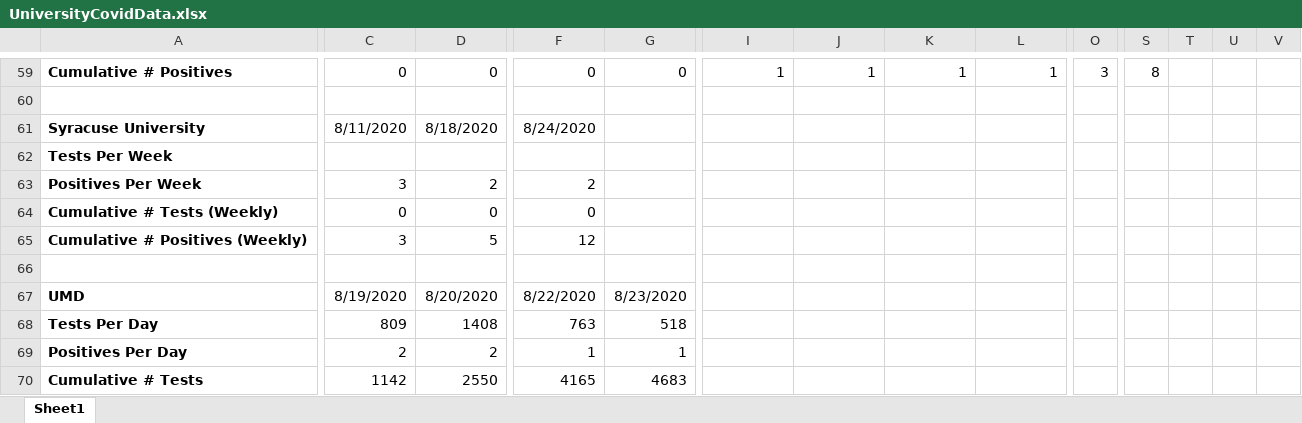
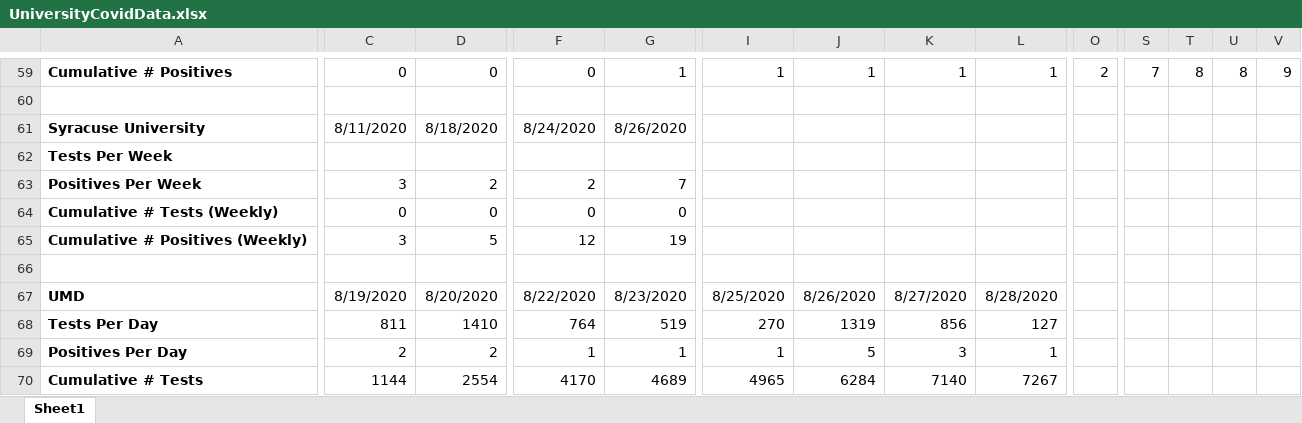
Before and after one commit to agrippa/university-covid19-tracking, an Excel workbook: data/UniversityCovidData.xlsx, sheet Sheet1, drawn as a sheet; only a part is shown, gaps mark what is left out; values as stored, in another font and other column widths than the file's, no borders; removed rows and columns are numbered as before the commit, all else as after; rows hold the shown columns only; the diff covers the shown part only; the diff names each change by its address in the sheet, - before the commit and + after, or states it on an @@ line.

Commit message:
Update data

```diff
--- a/data/UniversityCovidData.xlsx (sheet Sheet1)
+++ b/data/UniversityCovidData.xlsx (sheet Sheet1)
-G59: 0
+G59: 1
-O59: 3
+O59: 2
-S59: 8
+S59: 7
-T59: (empty)
+T59: 8
-U59: (empty)
+U59: 8
-V59: (empty)
+V59: 9
-G61: (empty)
+G61: 8/26/2020
-G63: (empty)
+G63: 7
-G64: (empty)
+G64: 0
-G65: (empty)
+G65: 19
-I67: (empty)
+I67: 8/25/2020
-J67: (empty)
+J67: 8/26/2020
-K67: (empty)
+K67: 8/27/2020
-L67: (empty)
+L67: 8/28/2020
-C68: 809
+C68: 811
-D68: 1408
+D68: 1410
-F68: 763
+F68: 764
-G68: 518
+G68: 519
-I68: (empty)
+I68: 270
-J68: (empty)
+J68: 1319
-K68: (empty)
+K68: 856
-L68: (empty)
+L68: 127
-I69: (empty)
+I69: 1
-J69: (empty)
+J69: 5
-K69: (empty)
+K69: 3
-L69: (empty)
+L69: 1
-row 70: Cumulative # Tests | 1142 | 2550 | 4165 | 4683
+row 70: Cumulative # Tests | 1144 | 2554 | 4170 | 4689 | 4965 | 6284 | 7140 | 7267
```
Also changed, not shown: 5 added rows, 5 removed rows and 113 edited cells elsewhere in this sheet, formulas that keep their value, 4 other files.
